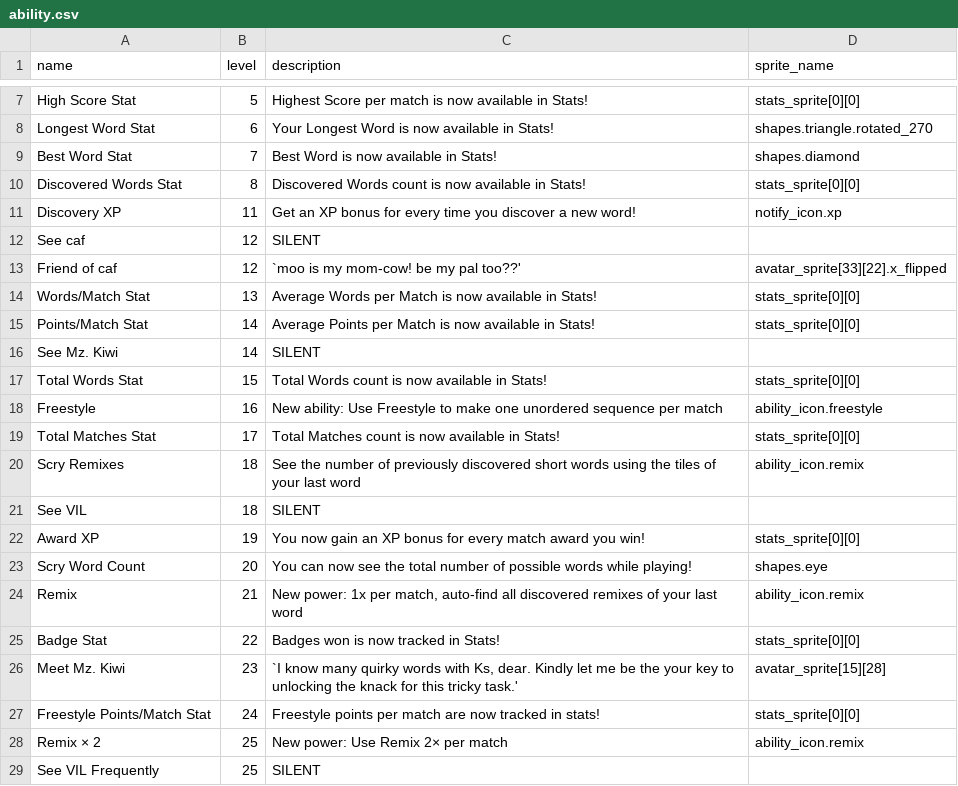
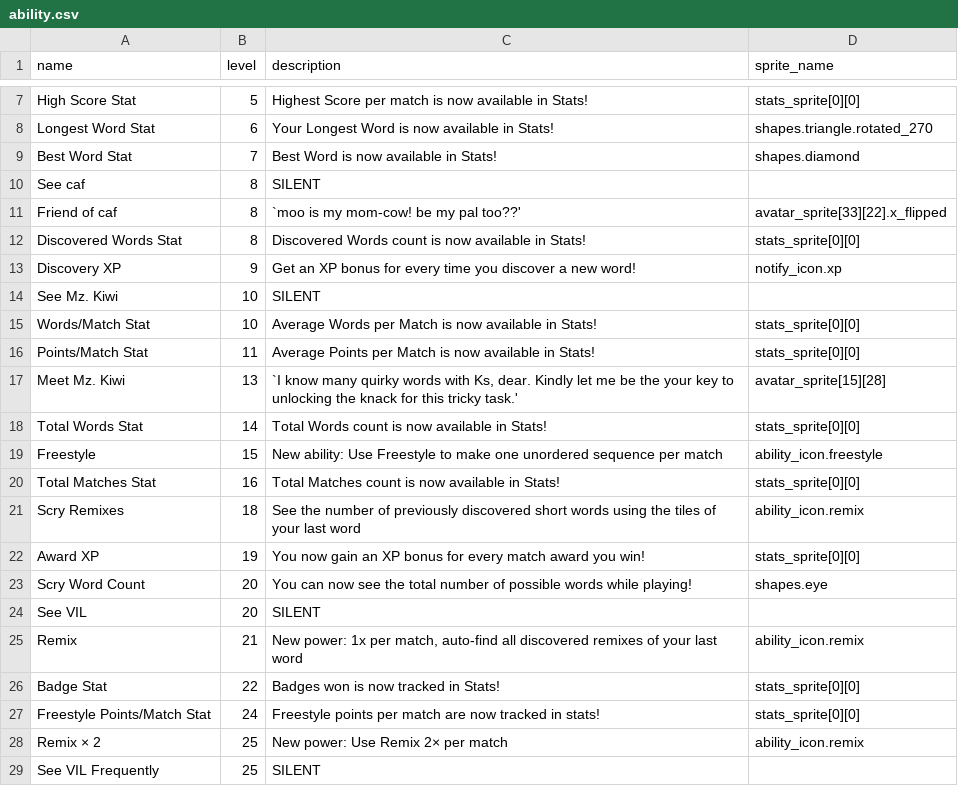
Before and after one commit to morgan3d/quadplay, a CSV file: games/find_word/ability.csv, drawn as a sheet; only a part is shown, gaps mark what is left out.

```diff
--- a/games/find_word/ability.csv
+++ b/games/find_word/ability.csv
@@ -9,19 +9,19 @@ Longest Word Stat,6,Your Longest Word is now available in Stats!,shapes.triangle
 Best Word Stat,7,Best Word is now available in Stats!,shapes.diamond
+See caf,8,SILENT,
+Friend of caf,8,`moo is my mom-cow! be my pal too??',avatar_sprite[33][22].x_flipped
 Discovered Words Stat,8,Discovered Words count is now available in Stats!,stats_sprite[0][0]
-Discovery XP,11,Get an XP bonus for every time you discover a new word!,notify_icon.xp
-See caf,12,SILENT,
-Friend of caf,12,`moo is my mom-cow! be my pal too??',avatar_sprite[33][22].x_flipped
-Words/Match Stat,13,Average Words per Match is now available in Stats!,stats_sprite[0][0]
-Points/Match Stat,14,Average Points per Match is now available in Stats!,stats_sprite[0][0]
-See Mz. Kiwi,14,SILENT,
-Total Words Stat,15,Total Words count is now available in Stats!,stats_sprite[0][0]
-Freestyle,16,New ability: Use Freestyle to make one unordered sequence per match,ability_icon.freestyle
-Total Matches Stat,17,Total Matches count is now available in Stats!,stats_sprite[0][0]
+Discovery XP,9,Get an XP bonus for every time you discover a new word!,notify_icon.xp
+See Mz. Kiwi,10,SILENT,
+Words/Match Stat,10,Average Words per Match is now available in Stats!,stats_sprite[0][0]
+Points/Match Stat,11,Average Points per Match is now available in Stats!,stats_sprite[0][0]
+"Meet Mz. Kiwi",13,"`I know many quirky words with Ks, dear. Kindly let me be the your key to unlocking the knack for this tricky task.'",avatar_sprite[15][28]
+Total Words Stat,14,Total Words count is now available in Stats!,stats_sprite[0][0]
+Freestyle,15,New ability: Use Freestyle to make one unordered sequence per match,ability_icon.freestyle
+Total Matches Stat,16,Total Matches count is now available in Stats!,stats_sprite[0][0]
 Scry Remixes,18,"See the number of previously discovered short words using the tiles of your last word",ability_icon.remix
-See VIL,18,SILENT,
 Award XP,19,You now gain an XP bonus for every match award you win!,stats_sprite[0][0]
 Scry Word Count,20,You can now see the total number of possible words while playing!,shapes.eye
+See VIL,20,SILENT,
 Remix,21,"New power: 1x per match, auto-find all discovered remixes of your last word",ability_icon.remix
 Badge Stat,22,"Badges won is now tracked in Stats!",stats_sprite[0][0]
-"Meet Mz. Kiwi",23,"`I know many quirky words with Ks, dear. Kindly let me be the your key to unlocking the knack for this tricky task.'",avatar_sprite[15][28]
 Freestyle Points/Match Stat,24,"Freestyle points per match are now tracked in stats!",stats_sprite[0][0]
```
Also changed, not shown: 6 other files.
